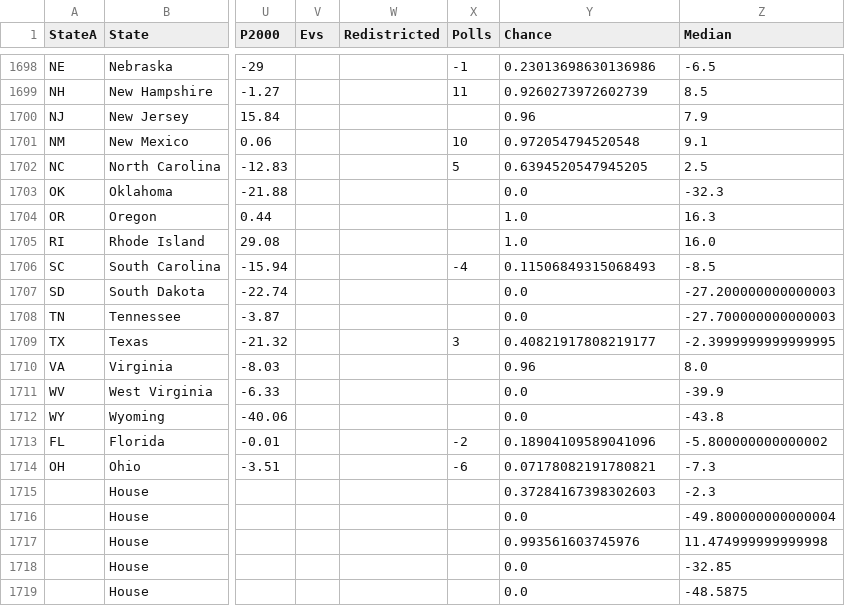
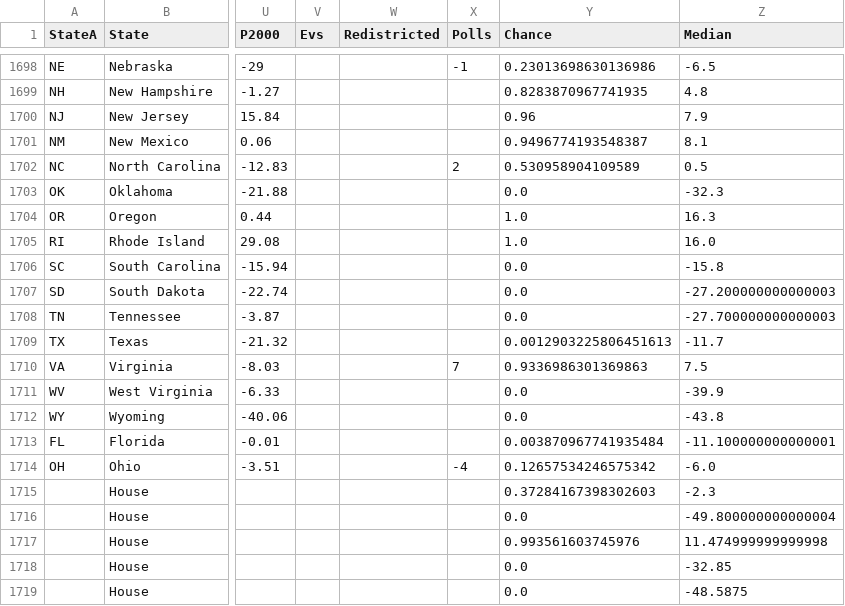
Before and after one commit to ElectionMap-lol/electionmap, a CSV file: ModelData/ElectionsData.csv, drawn as a sheet; only a part is shown, gaps mark what is left out; the diff covers the shown part only; the diff names each change by its address in the sheet, - before the commit and + after, or states it on an @@ line.

```diff
--- a/ModelData/ElectionsData.csv
+++ b/ModelData/ElectionsData.csv
-X1699 (Polls): 11
+X1699 (Polls): (empty)
-Y1699 (Chance): 0.9260273972602739
+Y1699 (Chance): 0.8283870967741935
-Z1699 (Median): 8.5
+Z1699 (Median): 4.8
-X1701 (Polls): 10
+X1701 (Polls): (empty)
-Y1701 (Chance): 0.972054794520548
+Y1701 (Chance): 0.9496774193548387
-Z1701 (Median): 9.1
+Z1701 (Median): 8.1
-X1702 (Polls): 5
+X1702 (Polls): 2
-Y1702 (Chance): 0.6394520547945205
+Y1702 (Chance): 0.530958904109589
-Z1702 (Median): 2.5
+Z1702 (Median): 0.5
-X1706 (Polls): -4
+X1706 (Polls): (empty)
-Y1706 (Chance): 0.11506849315068493
+Y1706 (Chance): 0.0
-Z1706 (Median): -8.5
+Z1706 (Median): -15.8
-X1709 (Polls): 3
+X1709 (Polls): (empty)
-Y1709 (Chance): 0.40821917808219177
+Y1709 (Chance): 0.0012903225806451613
-Z1709 (Median): -2.3999999999999995
+Z1709 (Median): -11.7
-X1710 (Polls): (empty)
+X1710 (Polls): 7
-Y1710 (Chance): 0.96
+Y1710 (Chance): 0.9336986301369863
-Z1710 (Median): 8.0
+Z1710 (Median): 7.5
-X1713 (Polls): -2
+X1713 (Polls): (empty)
-Y1713 (Chance): 0.18904109589041096
+Y1713 (Chance): 0.003870967741935484
-Z1713 (Median): -5.800000000000002
+Z1713 (Median): -11.100000000000001
-X1714 (Polls): -6
+X1714 (Polls): -4
-Y1714 (Chance): 0.07178082191780821
+Y1714 (Chance): 0.12657534246575342
-Z1714 (Median): -7.3
+Z1714 (Median): -6.0
```
Also changed, not shown: 32 edited cells elsewhere in this file.
